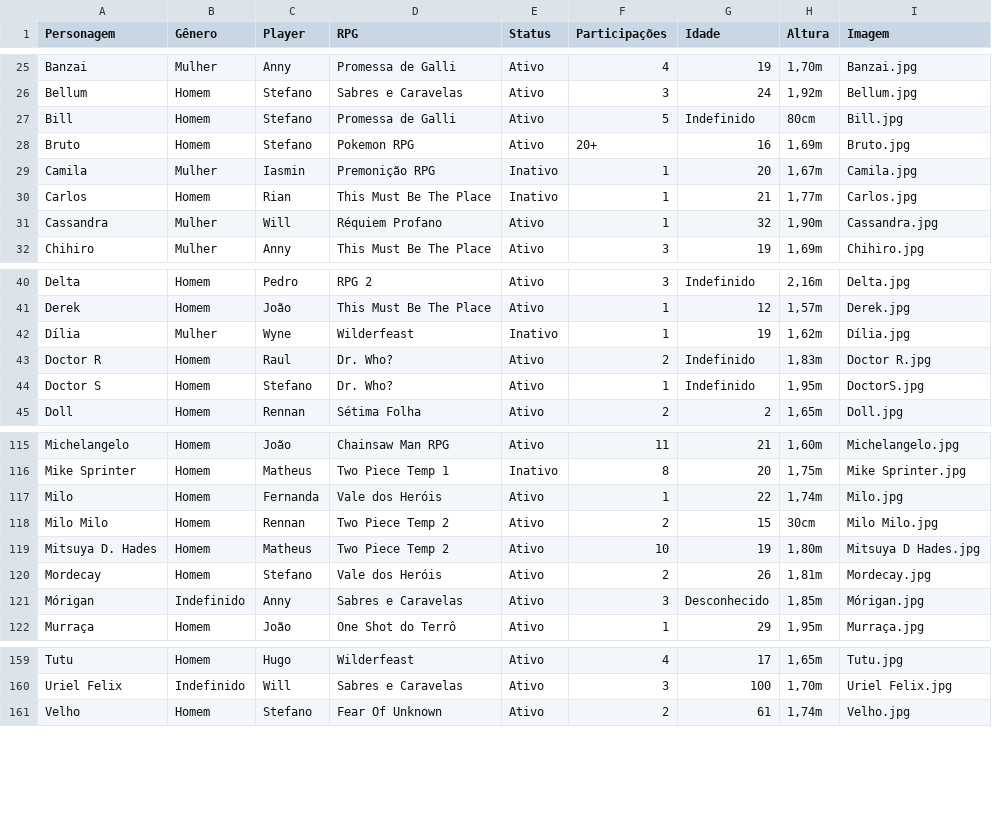
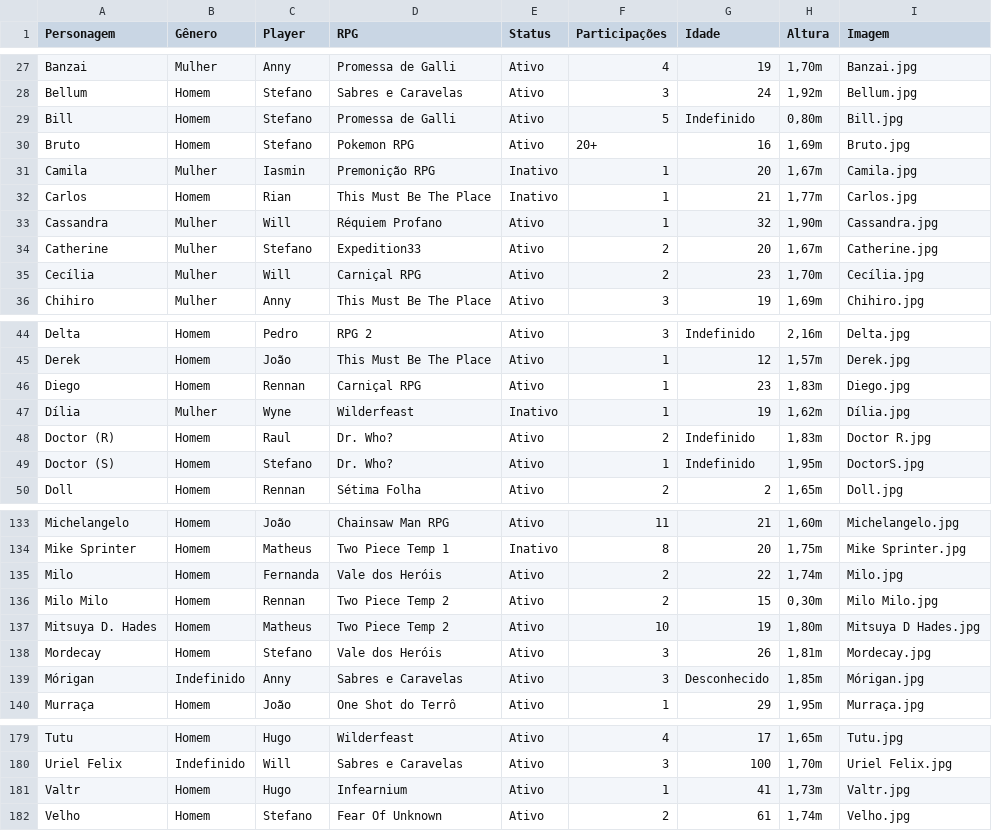
Before and after one commit to willokko/RPGdle, a CSV file: personagens.csv, drawn as a sheet; only a part is shown, gaps mark what is left out; the diff covers the shown part only.

```diff
--- a/personagens.csv
+++ b/personagens.csv
@@ -26,3 +28,3 @@ Banzai,Mulher,Anny,Promessa de Galli,Ativo,4,19,"1,70m",Banzai.jpg
 Bellum,Homem,Stefano,Sabres e Caravelas,Ativo,3,24,"1,92m",Bellum.jpg
-Bill,Homem,Stefano,Promessa de Galli,Ativo,5,Indefinido,80cm,Bill.jpg
+Bill,Homem,Stefano,Promessa de Galli,Ativo,5,Indefinido,"0,80m",Bill.jpg
 Bruto,Homem,Stefano,Pokemon RPG,Ativo,20+,16,"1,69m",Bruto.jpg
@@ -31,2 +33,4 @@ Carlos,Homem,Rian,This Must Be The Place,Inativo,1,21,"1,77m",Carlos.jpg
 Cassandra,Mulher,Will,Réquiem Profano,Ativo,1,32,"1,90m",Cassandra.jpg
+Catherine,Mulher,Stefano,Expedition33,Ativo,2,20,"1,67m",Catherine.jpg
+Cecília,Mulher,Will,Carniçal RPG,Ativo,2,23,"1,70m",Cecília.jpg
 Chihiro,Mulher,Anny,This Must Be The Place,Ativo,3,19,"1,69m",Chihiro.jpg
@@ -41,5 +45,6 @@ Delta,Homem,Pedro,RPG 2,Ativo,3,Indefinido,"2,16m",Delta.jpg
 Derek,Homem,João,This Must Be The Place,Ativo,1,12,"1,57m",Derek.jpg
+Diego,Homem,Rennan,Carniçal RPG,Ativo,1,23,"1,83m",Diego.jpg
 Dília,Mulher,Wyne,Wilderfeast,Inativo,1,19,"1,62m",Dília.jpg
-Doctor R,Homem,Raul,Dr. Who?,Ativo,2,Indefinido,"1,83m",Doctor R.jpg
-Doctor S,Homem,Stefano,Dr. Who?,Ativo,1,Indefinido,"1,95m",DoctorS.jpg
+Doctor (R),Homem,Raul,Dr. Who?,Ativo,2,Indefinido,"1,83m",Doctor R.jpg
+Doctor (S),Homem,Stefano,Dr. Who?,Ativo,1,Indefinido,"1,95m",DoctorS.jpg
 Doll,Homem,Rennan,Sétima Folha,Ativo,2,2,"1,65m",Doll.jpg
@@ -116,6 +134,6 @@ Michelangelo,Homem,João,Chainsaw Man RPG,Ativo,11,21,"1,60m",Michelangelo.jpg
 Mike Sprinter,Homem,Matheus,Two Piece Temp 1,Inativo,8,20,"1,75m",Mike Sprinter.jpg
-Milo,Homem,Fernanda,Vale dos Heróis,Ativo,1,22,"1,74m",Milo.jpg
-Milo Milo,Homem,Rennan,Two Piece Temp 2,Ativo,2,15,30cm,Milo Milo.jpg
+Milo,Homem,Fernanda,Vale dos Heróis,Ativo,2,22,"1,74m",Milo.jpg
+Milo Milo,Homem,Rennan,Two Piece Temp 2,Ativo,2,15,"0,30m",Milo Milo.jpg
 Mitsuya D. Hades,Homem,Matheus,Two Piece Temp 2,Ativo,10,19,"1,80m",Mitsuya D Hades.jpg
-Mordecay,Homem,Stefano,Vale dos Heróis,Ativo,2,26,"1,81m",Mordecay.jpg
+Mordecay,Homem,Stefano,Vale dos Heróis,Ativo,3,26,"1,81m",Mordecay.jpg
 Mórigan,Indefinido,Anny,Sabres e Caravelas,Ativo,3,Desconhecido,"1,85m",Mórigan.jpg
@@ -160,2 +180,3 @@ Tutu,Homem,Hugo,Wilderfeast,Ativo,4,17,"1,65m",Tutu.jpg
 Uriel Felix,Indefinido,Will,Sabres e Caravelas,Ativo,3,100,"1,70m",Uriel Felix.jpg
+Valtr,Homem,Hugo,Infearnium,Ativo,1,41,"1,73m",Valtr.jpg
 Velho,Homem,Stefano,Fear Of Unknown,Ativo,2,61,"1,74m",Velho.jpg
```
Also changed, not shown: 12 added rows, 2 removed rows, 7 moved rows and 15 edited cells elsewhere in this file, 15 other files.
